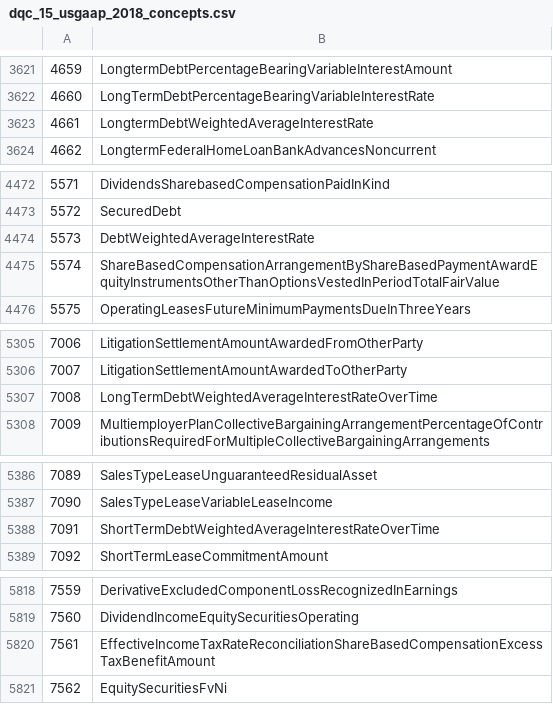
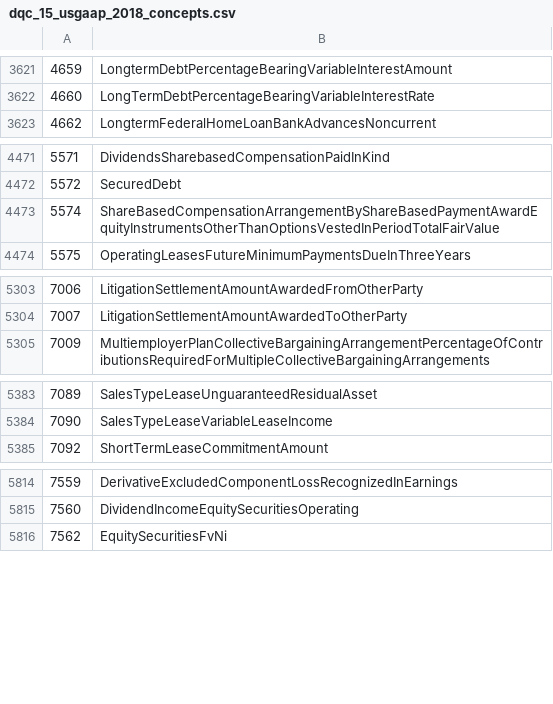
Before and after one commit to DataQualityCommittee/dqc_us_rules, a CSV file: dqc_us_rules/resources/DQC_US_0015/dqc_15_usgaap_2018_concepts.csv, drawn as a sheet; only a part is shown, gaps mark what is left out; removed rows and columns are numbered as before the commit, all else as after; the diff covers the shown part only; the diff names each change by its address in the sheet, - before the commit and + after, or states it on an @@ line.

Commit message:
Updated rules for nonneg changes
Recreated resource files for changes to non neg items.

```diff
--- a/dqc_us_rules/resources/DQC_US_0015/dqc_15_usgaap_2018_concepts.csv
+++ b/dqc_us_rules/resources/DQC_US_0015/dqc_15_usgaap_2018_concepts.csv
-row 3623: 4661 | LongtermDebtWeightedAverageInterestRate
-row 4474: 5573 | DebtWeightedAverageInterestRate
-row 5307: 7008 | LongTermDebtWeightedAverageInterestRateOverTime
-row 5388: 7091 | ShortTermDebtWeightedAverageInterestRateOverTime
-row 5820: 7561 | EffectiveIncomeTaxRateReconciliationShareBasedCompensationExcessTaxBenefitAmount
```
Also changed, not shown: 1 added row elsewhere in this file, dqc_us_rules/resources/DQC_US_0015/dqc_15_usgaap_2015_concepts.csv, dqc_us_rules/resources/DQC_US_0015/dqc_15_usgaap_2016_concepts.csv, 5 other files.
